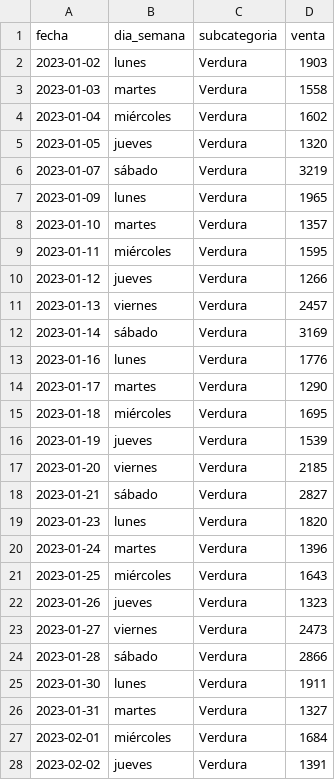
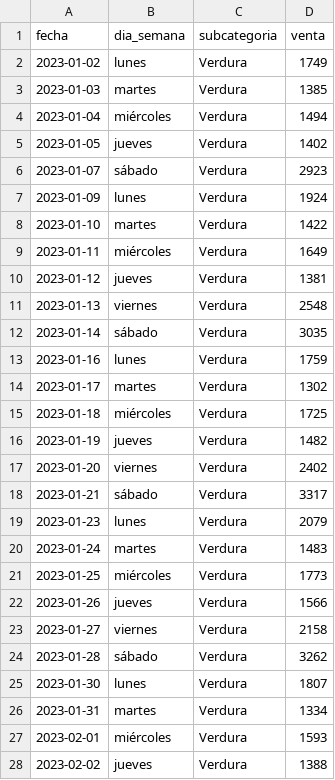
Before and after one commit to dapafer/auto_Pr-PSV, a CSV file: data/sql/venta/sub_fecha_verdura.csv, drawn as a sheet; only a part is shown; the diff covers the shown part only.

```diff
--- a/data/sql/venta/sub_fecha_verdura.csv
+++ b/data/sql/venta/sub_fecha_verdura.csv
@@ -1,28 +1,28 @@
 fecha,dia_semana,subcategoria,venta
-2023-01-02,lunes,Verdura,1903
-2023-01-03,martes,Verdura,1558
-2023-01-04,miércoles,Verdura,1602
-2023-01-05,jueves,Verdura,1320
-2023-01-07,sábado,Verdura,3219
-2023-01-09,lunes,Verdura,1965
-2023-01-10,martes,Verdura,1357
-2023-01-11,miércoles,Verdura,1595
-2023-01-12,jueves,Verdura,1266
-2023-01-13,viernes,Verdura,2457
-2023-01-14,sábado,Verdura,3169
-2023-01-16,lunes,Verdura,1776
-2023-01-17,martes,Verdura,1290
-2023-01-18,miércoles,Verdura,1695
-2023-01-19,jueves,Verdura,1539
-2023-01-20,viernes,Verdura,2185
-2023-01-21,sábado,Verdura,2827
-2023-01-23,lunes,Verdura,1820
-2023-01-24,martes,Verdura,1396
-2023-01-25,miércoles,Verdura,1643
-2023-01-26,jueves,Verdura,1323
-2023-01-27,viernes,Verdura,2473
-2023-01-28,sábado,Verdura,2866
-2023-01-30,lunes,Verdura,1911
-2023-01-31,martes,Verdura,1327
-2023-02-01,miércoles,Verdura,1684
-2023-02-02,jueves,Verdura,1391
+2023-01-02,lunes,Verdura,1749
+2023-01-03,martes,Verdura,1385
+2023-01-04,miércoles,Verdura,1494
+2023-01-05,jueves,Verdura,1402
+2023-01-07,sábado,Verdura,2923
+2023-01-09,lunes,Verdura,1924
+2023-01-10,martes,Verdura,1422
+2023-01-11,miércoles,Verdura,1649
+2023-01-12,jueves,Verdura,1381
+2023-01-13,viernes,Verdura,2548
+2023-01-14,sábado,Verdura,3035
+2023-01-16,lunes,Verdura,1759
+2023-01-17,martes,Verdura,1302
+2023-01-18,miércoles,Verdura,1725
+2023-01-19,jueves,Verdura,1482
+2023-01-20,viernes,Verdura,2402
+2023-01-21,sábado,Verdura,3317
+2023-01-23,lunes,Verdura,2079
+2023-01-24,martes,Verdura,1483
+2023-01-25,miércoles,Verdura,1773
+2023-01-26,jueves,Verdura,1566
+2023-01-27,viernes,Verdura,2158
+2023-01-28,sábado,Verdura,3262
+2023-01-30,lunes,Verdura,1807
+2023-01-31,martes,Verdura,1334
+2023-02-01,miércoles,Verdura,1593
+2023-02-02,jueves,Verdura,1388
```
Also changed, not shown: 105 edited cells elsewhere in this file, data/sql/venta/cat_fecha_fyv.csv, data/sql/venta/sub_fecha_ensalada.csv, 11 other files.
